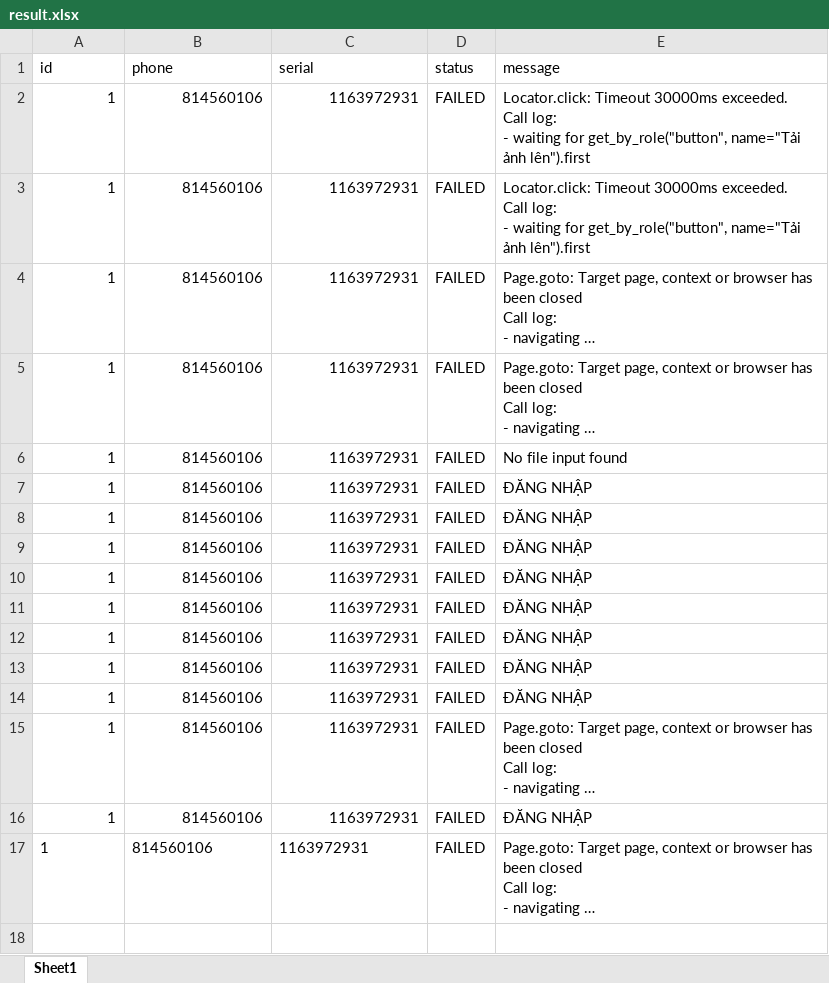
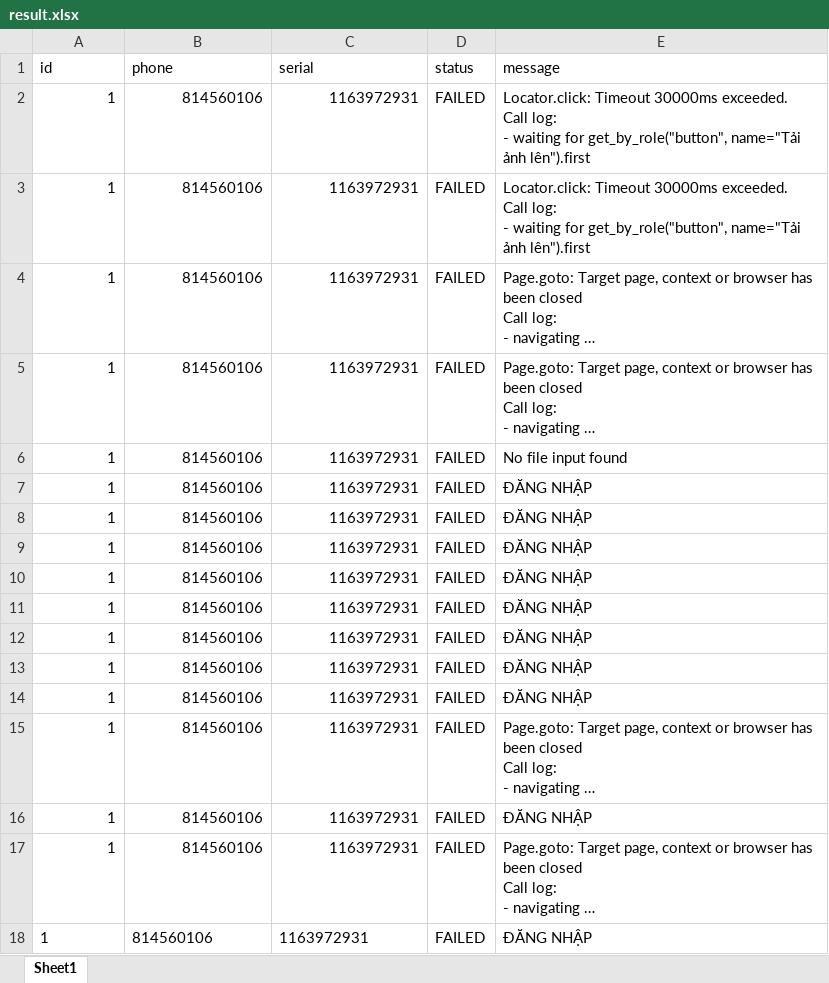
Before and after one commit to kongnenhaaa/tool, an Excel workbook: data/result.xlsx, sheet Sheet1, drawn as a sheet; long unchanged cells end in …; values as stored, in another font and other column widths than the file's, no borders; the diff names each change by its address in the sheet, - before the commit and + after, or states it on an @@ line.

```diff
--- a/data/result.xlsx (sheet Sheet1)
+++ b/data/result.xlsx (sheet Sheet1)
-A17:C17 alignment: left
+A17:C17 alignment: right
+row 18: 1 | 814560106 | 1163972931 | FAILED | ĐĂNG NHẬP
```
Also changed, not shown: 3 other files.
